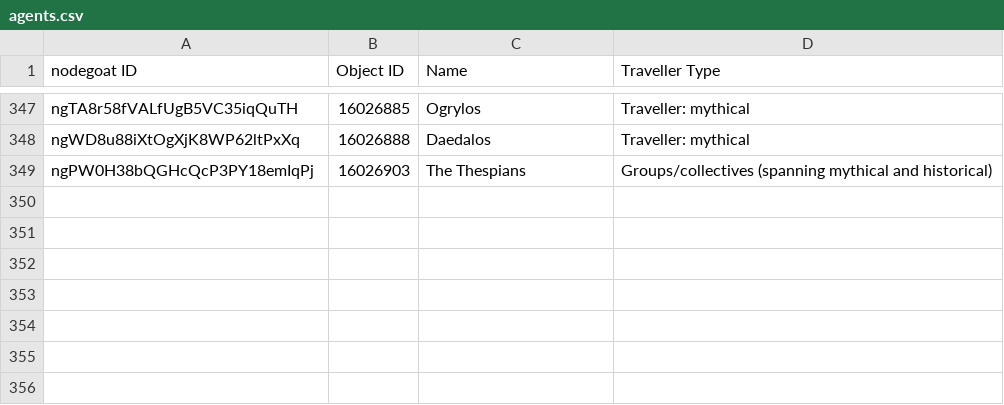
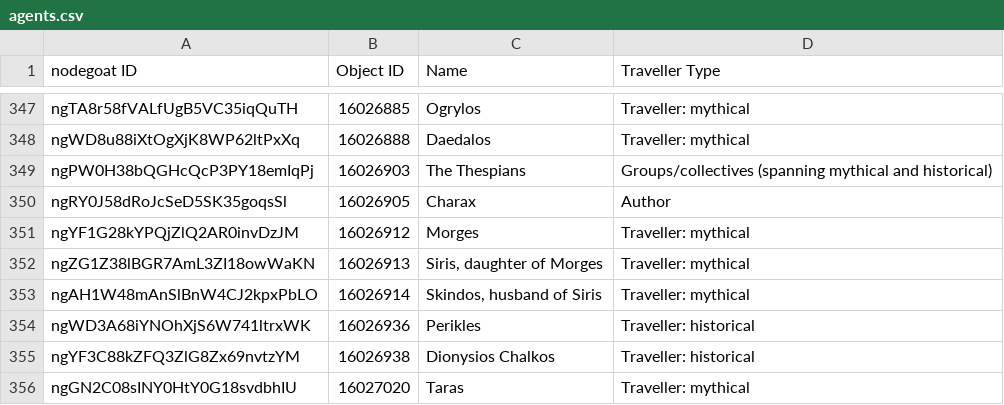
Before and after one commit to pyzmark/migmag, a CSV file: agents.csv, drawn as a sheet; only a part is shown, gaps mark what is left out; the diff names each change by its address in the sheet, - before the commit and + after, or states it on an @@ line.

```diff
--- a/agents.csv
+++ b/agents.csv
+row 350: ngRY0J58dRoJcSeD5SK35goqsSl | 16026905 | Charax | Author
+row 351: ngYF1G28kYPQjZlQ2AR0invDzJM | 16026912 | Morges | Traveller: mythical
+row 352: ngZG1Z38lBGR7AmL3ZI18owWaKN | 16026913 | Siris, daughter of Morges | Traveller: mythical
+row 353: ngAH1W48mAnSlBnW4CJ2kpxPbLO | 16026914 | Skindos, husband of Siris | Traveller: mythical
+row 354: ngWD3A68iYNOhXjS6W741ltrxWK | 16026936 | Perikles | Traveller: historical
+row 355: ngYF3C88kZFQ3ZlG8Zx69nvtzYM | 16026938 | Dionysios Chalkos | Traveller: historical
+row 356: ngGN2C08sINY0HtY0G18svdbhIU | 16027020 | Taras | Traveller: mythical
```
Also changed, not shown: mythjour.csv, textevid.csv, 5 other files.
